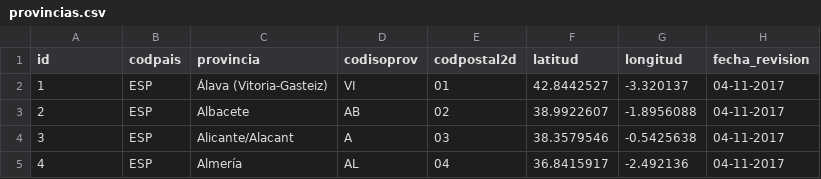
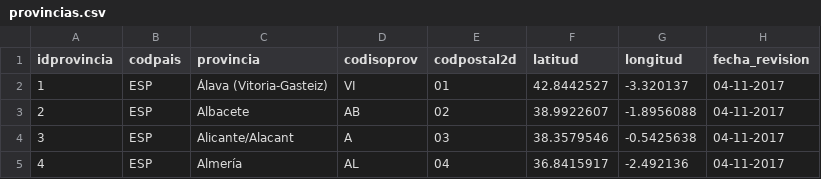
Before and after one commit to NeoRazorX/facturascripts, a CSV file: Core/Data/ESP/provincias.csv, drawn as a sheet; only a part is shown.

```diff
--- a/Core/Data/ESP/provincias.csv
+++ b/Core/Data/ESP/provincias.csv
@@ -1,2 +1,2 @@
-"id";"codpais";"provincia";"codisoprov";"codpostal2d";"latitud";"longitud";"fecha_revision"
+"idprovincia";"codpais";"provincia";"codisoprov";"codpostal2d";"latitud";"longitud";"fecha_revision"
 1;"ESP";"Álava (Vitoria-Gasteiz)";"VI";"01";42.8442527;-3.320137;"04-11-2017"
```
Also changed, not shown: 2 other files.
